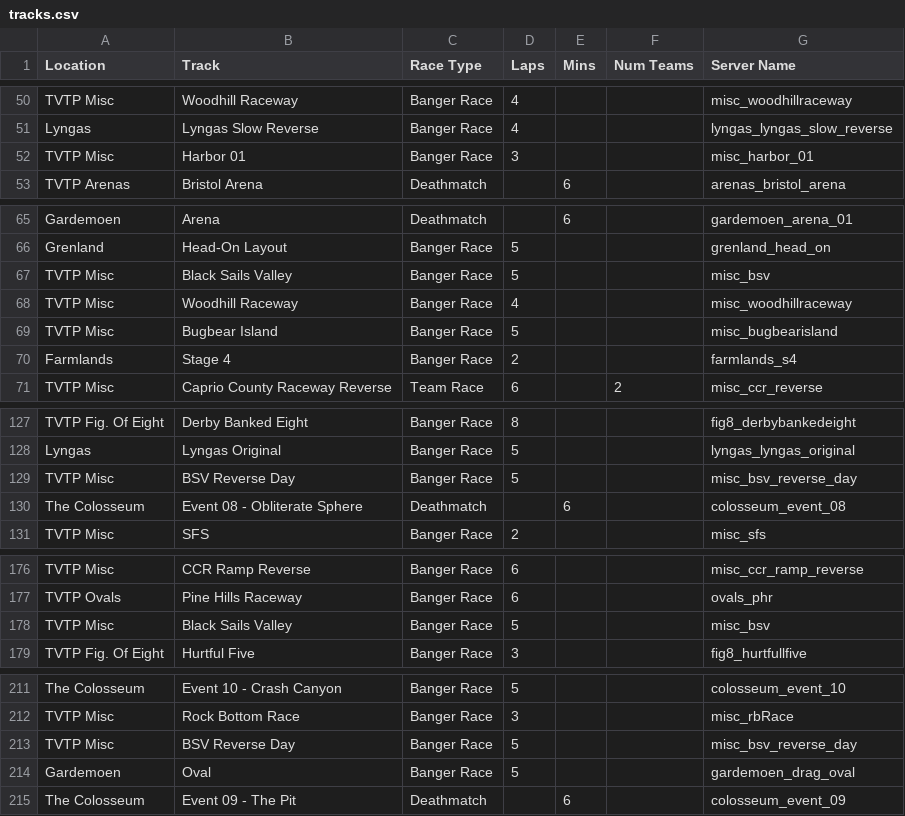
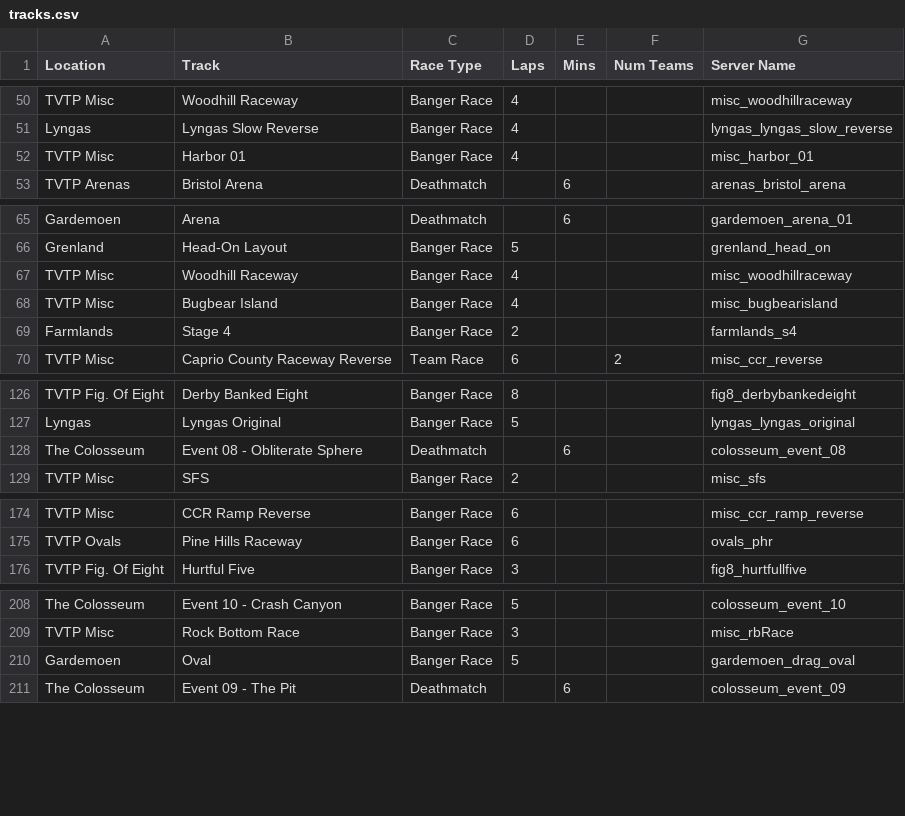
Before and after one commit to KazyManazy/WreckfestTVTPServerConfig, a CSV file: tracks.csv, drawn as a sheet; only a part is shown, gaps mark what is left out; the diff covers the shown part only.

Commit message:
v0.14 Track Tweaks

```diff
--- a/tracks.csv
+++ b/tracks.csv
@@ -51,3 +51,3 @@ TVTP Misc,Woodhill Raceway,Banger Race,4,,,misc_woodhillraceway
 Lyngas,Lyngas Slow Reverse,Banger Race,4,,,lyngas_lyngas_slow_reverse
-TVTP Misc,Harbor 01,Banger Race,3,,,misc_harbor_01
+TVTP Misc,Harbor 01,Banger Race,4,,,misc_harbor_01
 TVTP Arenas,Bristol Arena,Deathmatch,,6,,arenas_bristol_arena
@@ -66,5 +66,4 @@ Gardemoen,Arena,Deathmatch,,6,,gardemoen_arena_01
 Grenland,Head-On Layout,Banger Race,5,,,grenland_head_on
-TVTP Misc,Black Sails Valley,Banger Race,5,,,misc_bsv
 TVTP Misc,Woodhill Raceway,Banger Race,4,,,misc_woodhillraceway
-TVTP Misc,Bugbear Island,Banger Race,5,,,misc_bugbearisland
+TVTP Misc,Bugbear Island,Banger Race,4,,,misc_bugbearisland
 Farmlands,Stage 4,Banger Race,2,,,farmlands_s4
@@ -128,3 +127,2 @@ TVTP Fig. Of Eight,Derby Banked Eight,Banger Race,8,,,fig8_derbybankedeight
 Lyngas,Lyngas Original,Banger Race,5,,,lyngas_lyngas_original
-TVTP Misc,BSV Reverse Day,Banger Race,5,,,misc_bsv_reverse_day
 The Colosseum,Event 08 - Obliterate Sphere,Deathmatch,,6,,colosseum_event_08
@@ -177,3 +175,2 @@ TVTP Misc,CCR Ramp Reverse,Banger Race,6,,,misc_ccr_ramp_reverse
 TVTP Ovals,Pine Hills Raceway,Banger Race,6,,,ovals_phr
-TVTP Misc,Black Sails Valley,Banger Race,5,,,misc_bsv
 TVTP Fig. Of Eight,Hurtful Five,Banger Race,3,,,fig8_hurtfullfive
@@ -212,3 +209,2 @@ The Colosseum,Event 10 - Crash Canyon,Banger Race,5,,,colosseum_event_10
 TVTP Misc,Rock Bottom Race,Banger Race,3,,,misc_rbRace
-TVTP Misc,BSV Reverse Day,Banger Race,5,,,misc_bsv_reverse_day
 Gardemoen,Oval,Banger Race,5,,,gardemoen_drag_oval
```
Also changed, not shown: 1 edited cell elsewhere in this file, 1 other file.
